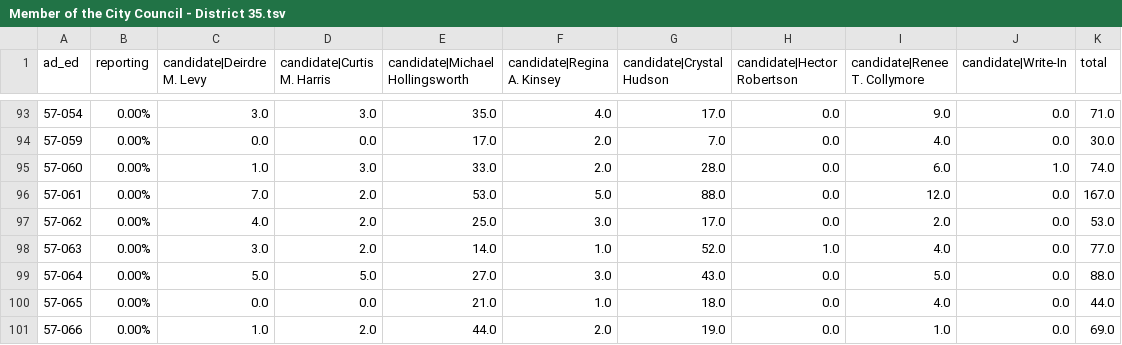
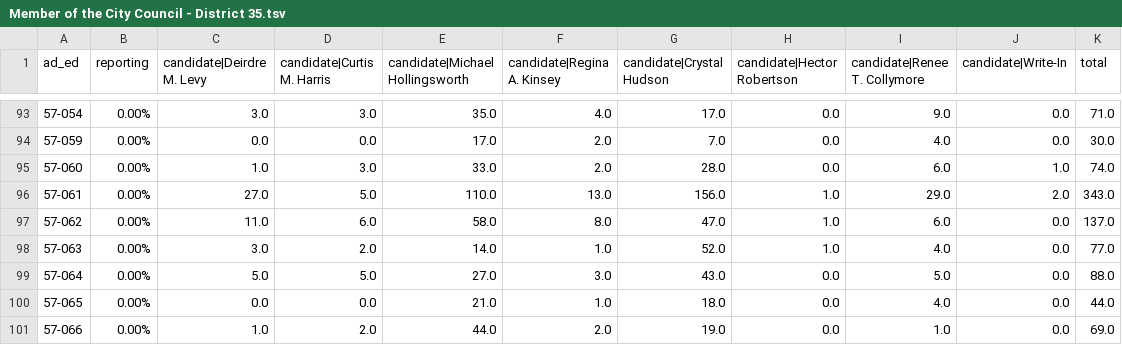
Before and after one commit to sabrinadchan/dsa-for-the-many, a TSV file: data/2021/Member of the City Council - District 35.tsv, drawn as a sheet; only a part is shown, gaps mark what is left out.

```diff
--- a/data/2021/Member of the City Council - District 35.tsv
+++ b/data/2021/Member of the City Council - District 35.tsv
@@ -95,4 +95,4 @@ ad_ed	reporting	candidate|Deirdre M. Levy	candidate|Curtis M. Harris	candidate|M
 57-060	0.00%	1.0	3.0	33.0	2.0	28.0	0.0	6.0	1.0	74.0
-57-061	0.00%	7.0	2.0	53.0	5.0	88.0	0.0	12.0	0.0	167.0
-57-062	0.00%	4.0	2.0	25.0	3.0	17.0	0.0	2.0	0.0	53.0
+57-061	0.00%	27.0	5.0	110.0	13.0	156.0	1.0	29.0	2.0	343.0
+57-062	0.00%	11.0	6.0	58.0	8.0	47.0	1.0	6.0	0.0	137.0
 57-063	0.00%	3.0	2.0	14.0	1.0	52.0	1.0	4.0	0.0	77.0
```
Also changed, not shown: data/2021/Member of the City Council - District 14.tsv, data/2021/Member of the City Council - District 23.tsv, 4 other files.
